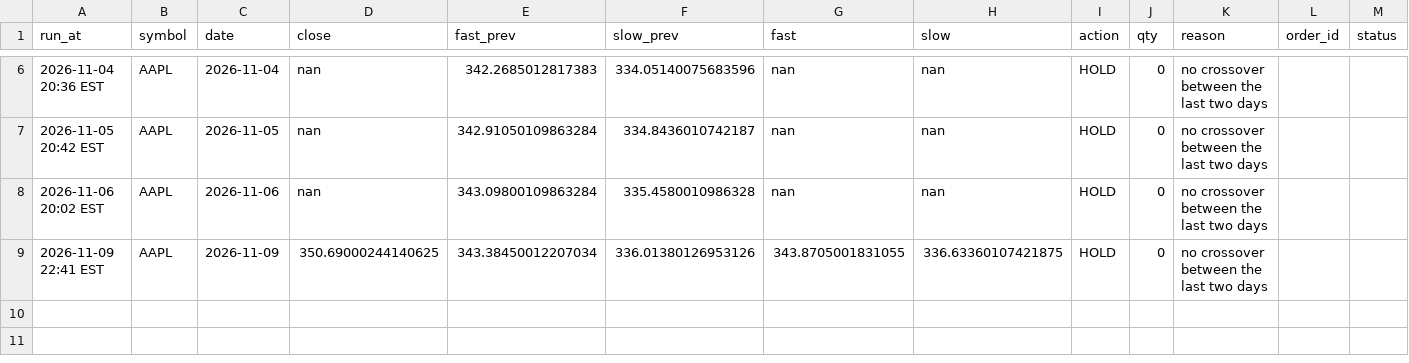
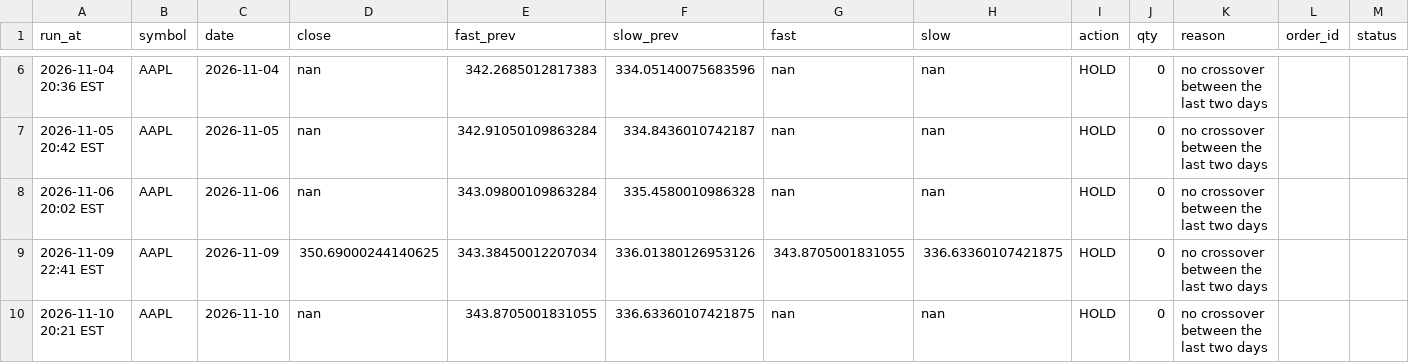
Before and after one commit to mylesb345-code/trading-projects, a CSV file: stock-bot/trades.csv, drawn as a sheet; only a part is shown, gaps mark what is left out.

```diff
--- a/stock-bot/trades.csv
+++ b/stock-bot/trades.csv
@@ -9 +9,2 @@ run_at,symbol,date,close,fast_prev,slow_prev,fast,slow,action,qty,reason,order_i
 2026-11-09 22:41 EST,AAPL,2026-11-09,350.69000244140625,343.38450012207034,336.01380126953126,343.8705001831055,336.63360107421875,HOLD,0,no crossover between the last two days,,
+2026-11-10 20:21 EST,AAPL,2026-11-10,nan,343.8705001831055,336.63360107421875,nan,nan,HOLD,0,no crossover between the last two days,,
```
